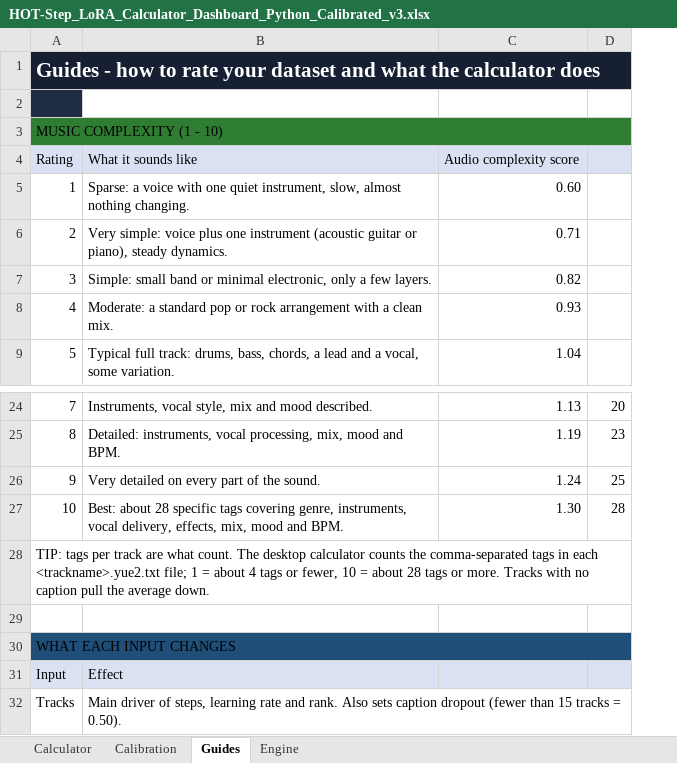
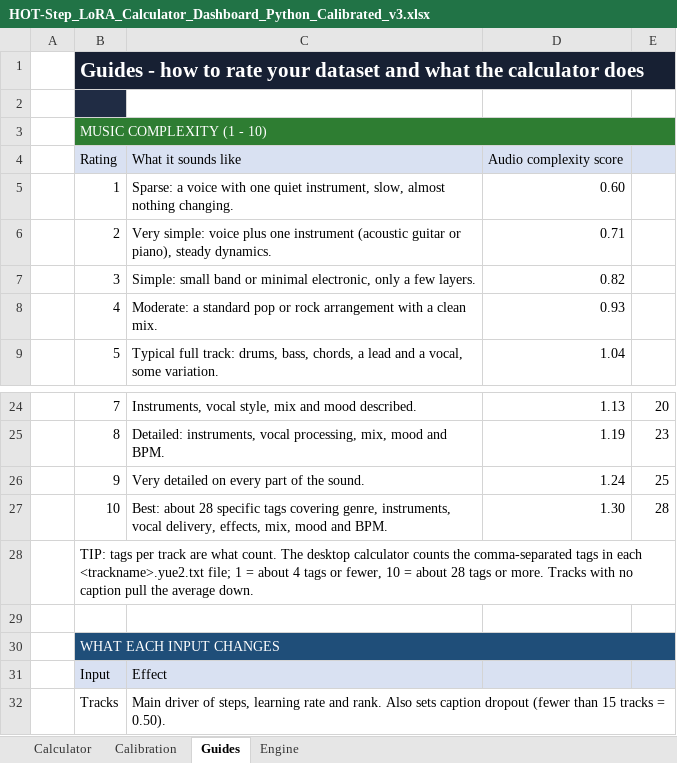
Before and after one commit to Helikaon23s/Yue2-HotStep_Lora_Settings_Calculator, an Excel workbook: HOT-Step_LoRA_Calculator_Dashboard_Python_Calibrated_v3.xlsx, sheet Guides, drawn as a sheet; only a part is shown, gaps mark what is left out; values as stored, in another font and other column widths than the file's, no borders; addresses are those after the commit; the diff names each change by its address in the sheet, - before the commit and + after, or states it on an @@ line.

```diff
--- a/HOT-Step_LoRA_Calculator_Dashboard_Python_Calibrated_v3.xlsx (sheet Guides)
+++ b/HOT-Step_LoRA_Calculator_Dashboard_Python_Calibrated_v3.xlsx (sheet Guides)
+column A, empty
-B3 text colour: black
+B3 text colour: #FFFFFF
-B30 text colour: black
+B30 text colour: #FFFFFF
```
Also changed, not shown: sheet Engine, sheet Calculator, sheet Calibration, formulas that keep their value.
